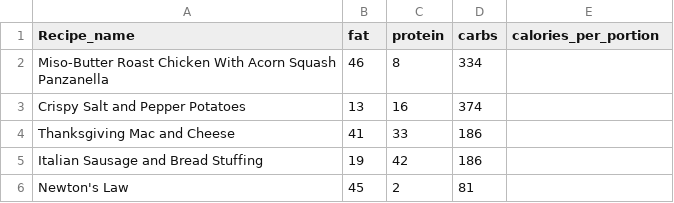
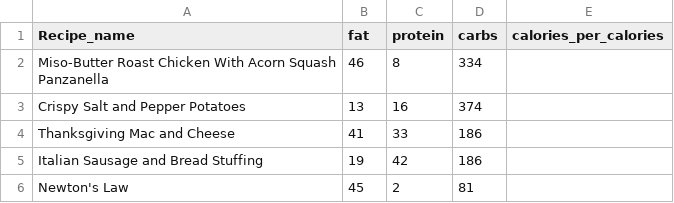
Before and after one commit to kattatsi/db_project, a CSV file: data/Nutrition_Info.csv, drawn as a sheet; only a part is shown.

```diff
--- a/data/Nutrition_Info.csv
+++ b/data/Nutrition_Info.csv
@@ -1,2 +1,2 @@
-Recipe_name,fat,protein,carbs,calories_per_portion
+Recipe_name,fat,protein,carbs,calories_per_calories
 Miso-Butter Roast Chicken With Acorn Squash Panzanella,46,8,334,
```
Also changed, not shown: data/Cook.csv, data/Recipe_has_Meals.csv.
